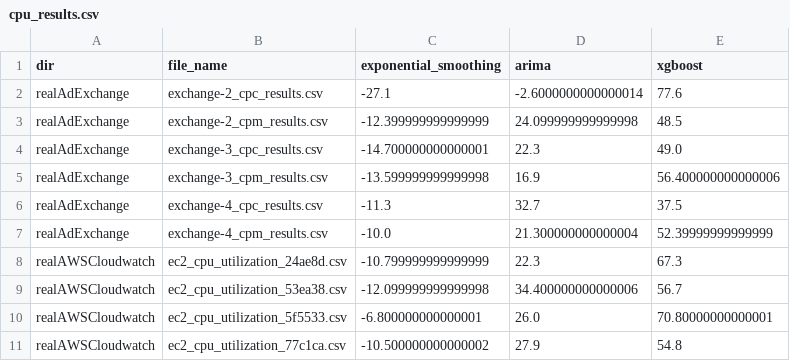
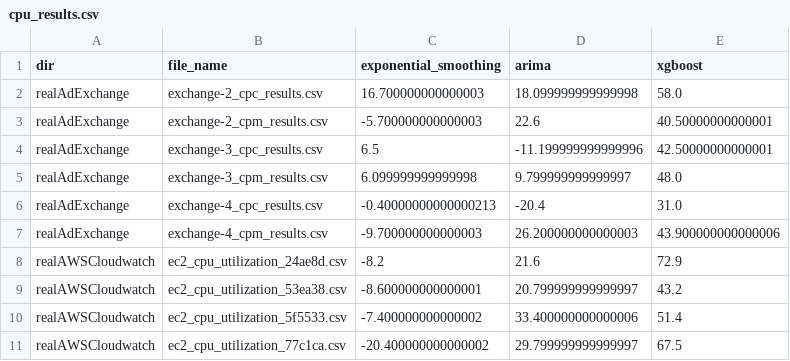
Before and after one commit to GPT-4-UOM/MetaFramework, a CSV file: notebook/dataset_preparation/cpu_results.csv, drawn as a sheet; only a part is shown; the diff covers the shown part only.

```diff
--- a/notebook/dataset_preparation/cpu_results.csv
+++ b/notebook/dataset_preparation/cpu_results.csv
@@ -1,11 +1,11 @@
 dir,file_name,exponential_smoothing,arima,xgboost
-realAdExchange,exchange-2_cpc_results.csv,-27.1,-2.6000000000000014,77.6
-realAdExchange,exchange-2_cpm_results.csv,-12.399999999999999,24.099999999999998,48.5
-realAdExchange,exchange-3_cpc_results.csv,-14.700000000000001,22.3,49.0
-realAdExchange,exchange-3_cpm_results.csv,-13.599999999999998,16.9,56.400000000000006
-realAdExchange,exchange-4_cpc_results.csv,-11.3,32.7,37.5
-realAdExchange,exchange-4_cpm_results.csv,-10.0,21.300000000000004,52.39999999999999
-realAWSCloudwatch,ec2_cpu_utilization_24ae8d.csv,-10.799999999999999,22.3,67.3
-realAWSCloudwatch,ec2_cpu_utilization_53ea38.csv,-12.099999999999998,34.400000000000006,56.7
-realAWSCloudwatch,ec2_cpu_utilization_5f5533.csv,-6.800000000000001,26.0,70.80000000000001
-realAWSCloudwatch,ec2_cpu_utilization_77c1ca.csv,-10.500000000000002,27.9,54.8
+realAdExchange,exchange-2_cpc_results.csv,16.700000000000003,18.099999999999998,58.0
+realAdExchange,exchange-2_cpm_results.csv,-5.700000000000003,22.6,40.50000000000001
+realAdExchange,exchange-3_cpc_results.csv,6.5,-11.199999999999996,42.50000000000001
+realAdExchange,exchange-3_cpm_results.csv,6.099999999999998,9.799999999999997,48.0
+realAdExchange,exchange-4_cpc_results.csv,-0.40000000000000213,-20.4,31.0
+realAdExchange,exchange-4_cpm_results.csv,-9.700000000000003,26.200000000000003,43.900000000000006
+realAWSCloudwatch,ec2_cpu_utilization_24ae8d.csv,-8.2,21.6,72.9
+realAWSCloudwatch,ec2_cpu_utilization_53ea38.csv,-8.600000000000001,20.799999999999997,43.2
+realAWSCloudwatch,ec2_cpu_utilization_5f5533.csv,-7.400000000000002,33.400000000000006,51.4
+realAWSCloudwatch,ec2_cpu_utilization_77c1ca.csv,-20.400000000000002,29.799999999999997,67.5
```
Also changed, not shown: 90 edited cells elsewhere in this file, notebook/dataset_preparation/df_features_with_encoded_ranking.csv, notebook/dataset_preparation/df_features_with_ensemble_size.csv, 31 other files.
